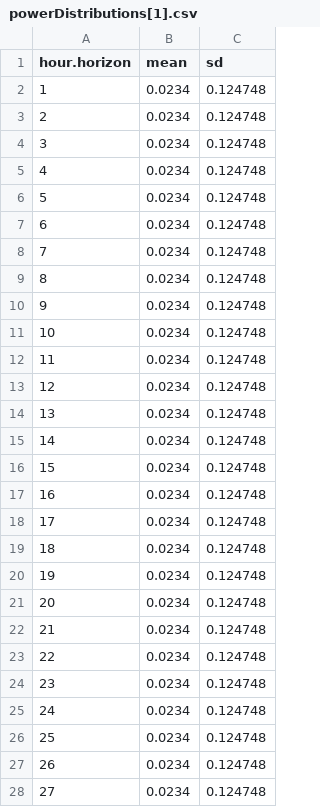
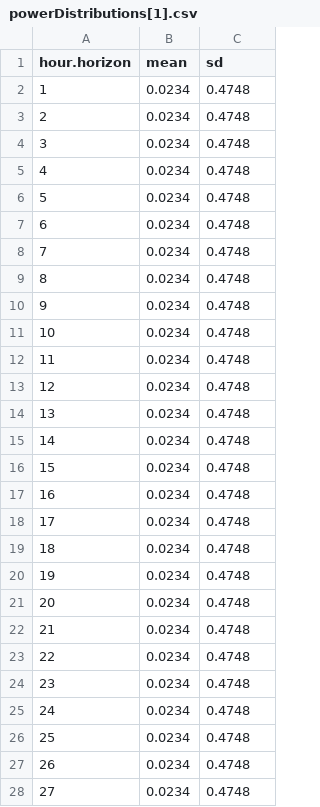
Before and after one commit to KrisC369/GridFlex-Simulator, a CSV file: project/src/main/resources/be/kuleuven/cs/gridflex/experimentation/data/powerDistributions[1].csv, drawn as a sheet; only a part is shown; the diff covers the shown part only.

```diff
--- a/project/src/main/resources/be/kuleuven/cs/gridflex/experimentation/data/powerDistributions[1].csv
+++ b/project/src/main/resources/be/kuleuven/cs/gridflex/experimentation/data/powerDistributions[1].csv
@@ -1,28 +1,28 @@
 "hour.horizon","mean","sd"
-"1",0.0234,0.124748
-"2",0.0234,0.124748
-"3",0.0234,0.124748
-"4",0.0234,0.124748
-"5",0.0234,0.124748
-"6",0.0234,0.124748
-"7",0.0234,0.124748
-"8",0.0234,0.124748
-"9",0.0234,0.124748
-"10",0.0234,0.124748
-"11",0.0234,0.124748
-"12",0.0234,0.124748
-"13",0.0234,0.124748
-"14",0.0234,0.124748
-"15",0.0234,0.124748
-"16",0.0234,0.124748
-"17",0.0234,0.124748
-"18",0.0234,0.124748
-"19",0.0234,0.124748
-"20",0.0234,0.124748
-"21",0.0234,0.124748
-"22",0.0234,0.124748
-"23",0.0234,0.124748
-"24",0.0234,0.124748
-"25",0.0234,0.124748
-"26",0.0234,0.124748
-"27",0.0234,0.124748
+"1",0.0234,0.4748
+"2",0.0234,0.4748
+"3",0.0234,0.4748
+"4",0.0234,0.4748
+"5",0.0234,0.4748
+"6",0.0234,0.4748
+"7",0.0234,0.4748
+"8",0.0234,0.4748
+"9",0.0234,0.4748
+"10",0.0234,0.4748
+"11",0.0234,0.4748
+"12",0.0234,0.4748
+"13",0.0234,0.4748
+"14",0.0234,0.4748
+"15",0.0234,0.4748
+"16",0.0234,0.4748
+"17",0.0234,0.4748
+"18",0.0234,0.4748
+"19",0.0234,0.4748
+"20",0.0234,0.4748
+"21",0.0234,0.4748
+"22",0.0234,0.4748
+"23",0.0234,0.4748
+"24",0.0234,0.4748
+"25",0.0234,0.4748
+"26",0.0234,0.4748
+"27",0.0234,0.4748
```
Also changed, not shown: 9 edited cells elsewhere in this file, project/src/main/resources/be/kuleuven/cs/gridflex/experimentation/data/powerDistributions[0].csv, project/src/main/resources/be/kuleuven/cs/gridflex/experimentation/data/powerDistributions[2].csv.
